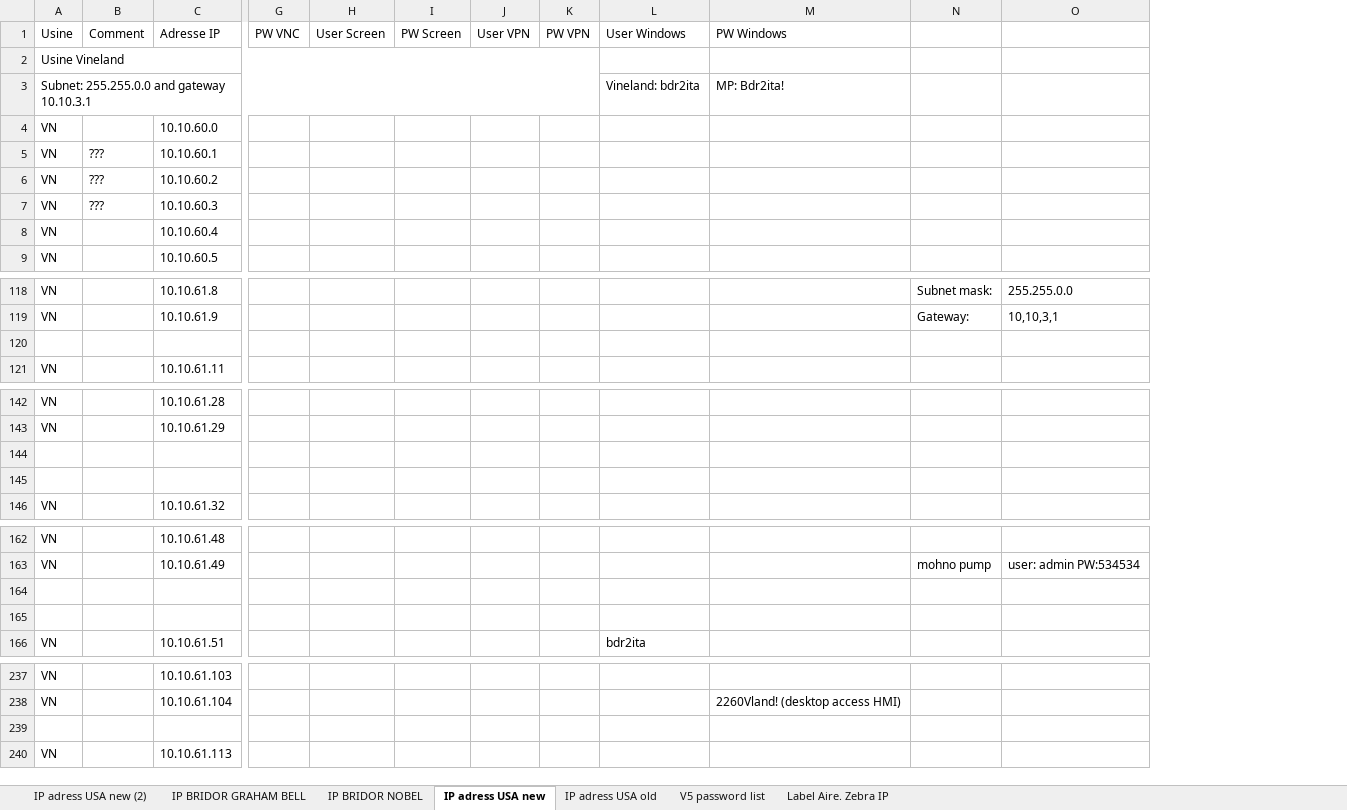
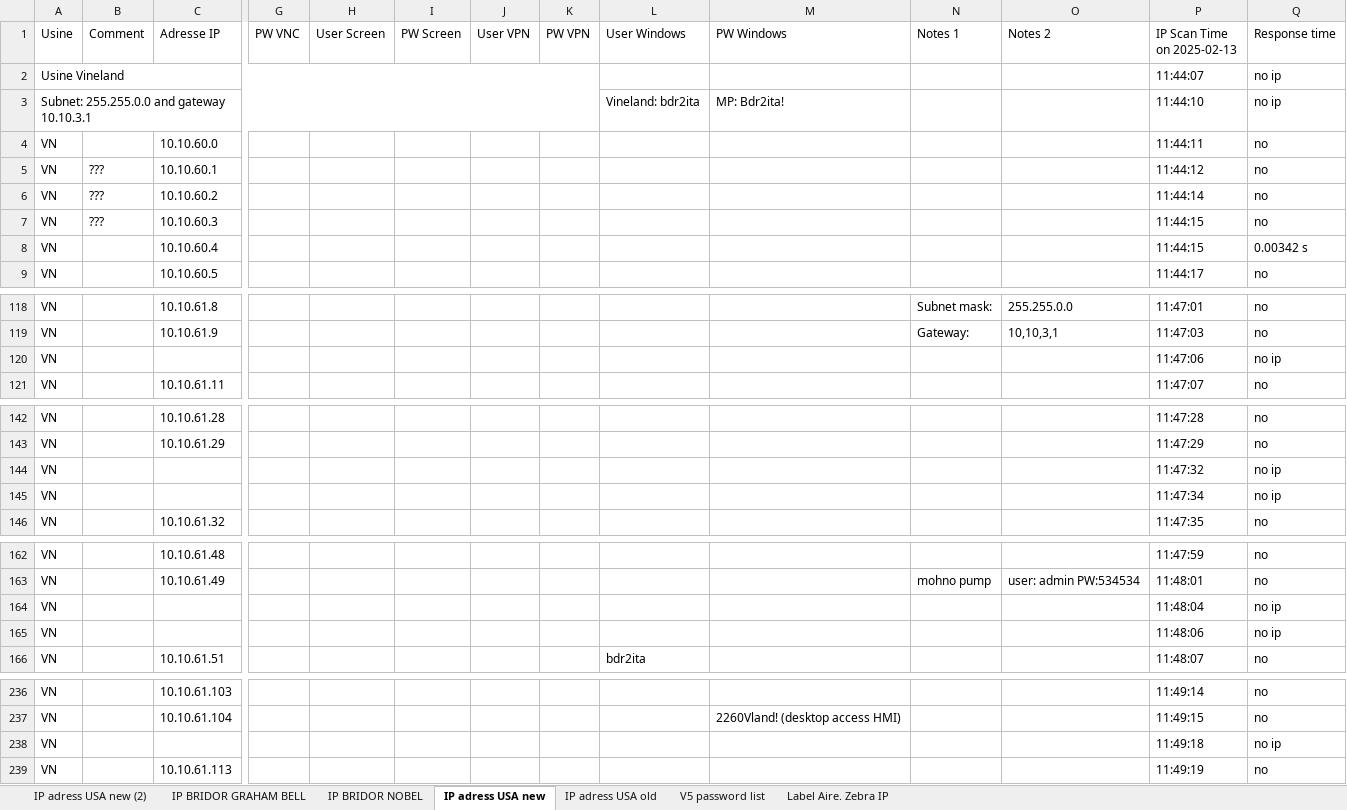
Before and after one commit to ronspider/ip_ping, an Excel workbook: current_ip_log.xlsx, sheet IP adress USA new, drawn as a sheet; only a part is shown, gaps mark what is left out; values as stored, in another font and other column widths than the file's, no cell formats; addresses are those after the commit; rows hold the shown columns only; the diff covers the shown part only; the diff names each change by its address in the sheet, - before the commit and + after, or states it on an @@ line.

```diff
--- a/current_ip_log.xlsx (sheet IP adress USA new)
+++ b/current_ip_log.xlsx (sheet IP adress USA new)
+column P (IP Scan Time on 2025-02-13), rows 2-9: 11:44:07 | 11:44:10 | 11:44:11 | 11:44:12 | 11:44:14 | 11:44:15 | 11:44:15 | 11:44:17; rows 118-121: 11:47:01 | 11:47:03 | 11:47:06 | 11:47:07; rows 142-146: 11:47:28 | 11:47:29 | 11:47:32 | 11:47:34 | 11:47:35; rows 162-166: 11:47:59 | 11:48:01 | 11:48:04 | 11:48:06 | 11:48:07; rows 236-239: 11:49:14 | 11:49:15 | 11:49:18 | 11:49:19
+column Q (Response time), rows 2-9: no ip | no ip | no | no | no | no | 0.00342 s | no; rows 118-121: no | no | no ip | no; rows 142-146: no | no | no ip | no ip | no; rows 162-166: no | no | no ip | no ip | no; rows 236-239: no | no | no ip | no
-N1: (empty)
+N1: Notes 1
-O1: (empty)
+O1: Notes 2
-row 120: (empty)
+row 120: VN |  |  |  |  |  |  |  |  |  |  |  | 11:47:06 | no ip
-row 144: (empty)
+row 144: VN |  |  |  |  |  |  |  |  |  |  |  | 11:47:32 | no ip
-row 145: (empty)
+row 145: VN |  |  |  |  |  |  |  |  |  |  |  | 11:47:34 | no ip
-row 164: (empty)
+row 164: VN |  |  |  |  |  |  |  |  |  |  |  | 11:48:04 | no ip
-row 165: (empty)
+row 165: VN |  |  |  |  |  |  |  |  |  |  |  | 11:48:06 | no ip
-row 238: (empty)
+row 238: VN |  |  |  |  |  |  |  |  |  |  |  | 11:49:18 | no ip
```
Also changed, not shown: 7 added rows, 13 removed rows, 49 edited cells and merged cells elsewhere in this sheet, sheet IP BRIDOR NOBEL, sheet IP adress USA old, sheet IP BRIDOR GRAHAM BELL, sheet IP adress USA new (2), sheet Label Aire. Zebra IP, sheet V5 password list, cell formats, 8 other files.
